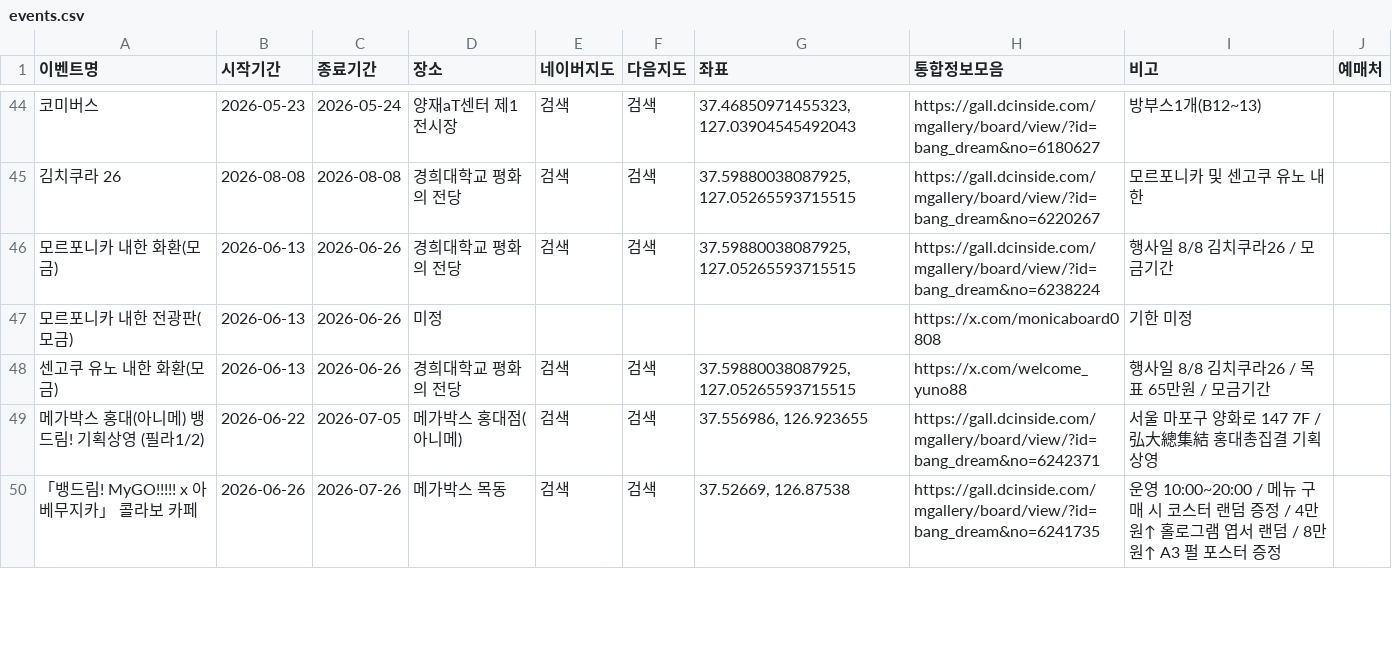
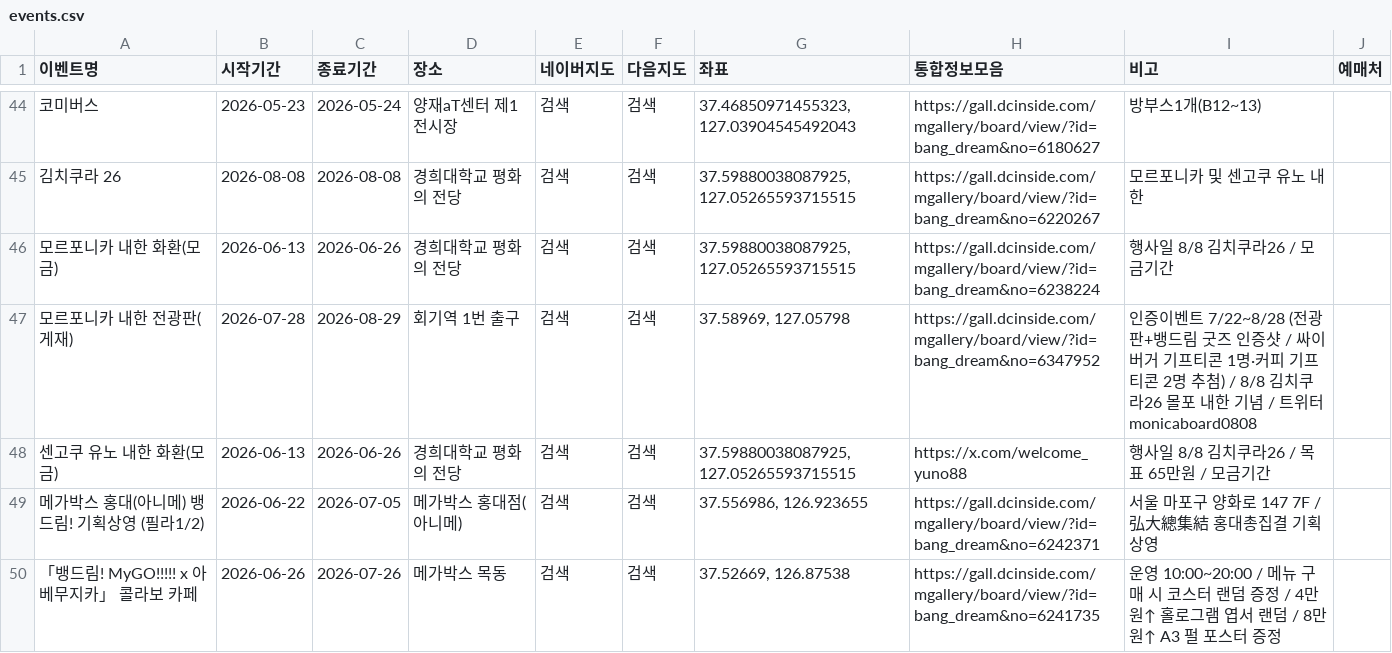
Before and after one commit to bandorigall/bangdream_events.github.io, a CSV file: events.csv, drawn as a sheet; only a part is shown, gaps mark what is left out; removed rows and columns are numbered as before the commit, all else as after; the diff names each change by its address in the sheet, - before the commit and + after, or states it on an @@ line.

```diff
--- a/events.csv
+++ b/events.csv
-row 47: 모르포니카 내한 전광판(모금) | 2026-06-13 | 2026-06-26 | 미정 |  |  |  | https://x.com/monicaboard0808 | 기한 미정
+row 47: 모르포니카 내한 전광판(게재) | 2026-07-28 | 2026-08-29 | 회기역 1번 출구 | 검색 | 검색 | 37.58969, 127.05798 | https://gall.dcinside.com/mgallery/board/view/?id=bang_dream&no=6347952 | 인증이벤트 7/22~8/28 (전광판+뱅드림 굿즈 인증샷 / 싸이버거 기프티콘 1명·커피 기프티콘 2명 추첨) / 8/8 김치쿠라26 몰포 내한 기념 / 트위터 monicaboard0808
```
Also changed, not shown: 1 other file.
